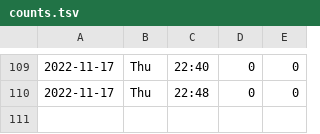
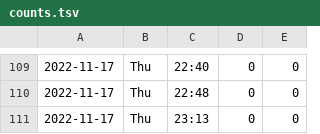
Before and after one commit to liao961120/ntu-gym, a TSV file: counts.tsv, drawn as a sheet; only a part is shown, gaps mark what is left out; the diff names each change by its address in the sheet, - before the commit and + after, or states it on an @@ line.

Commit message:
deploy: 7c8594dd7d6c4540931bb516c91b3cc1ac73c0c3

```diff
--- a/counts.tsv
+++ b/counts.tsv
+row 111: 2022-11-17 | Thu | 23:13 | 0 | 0
```
